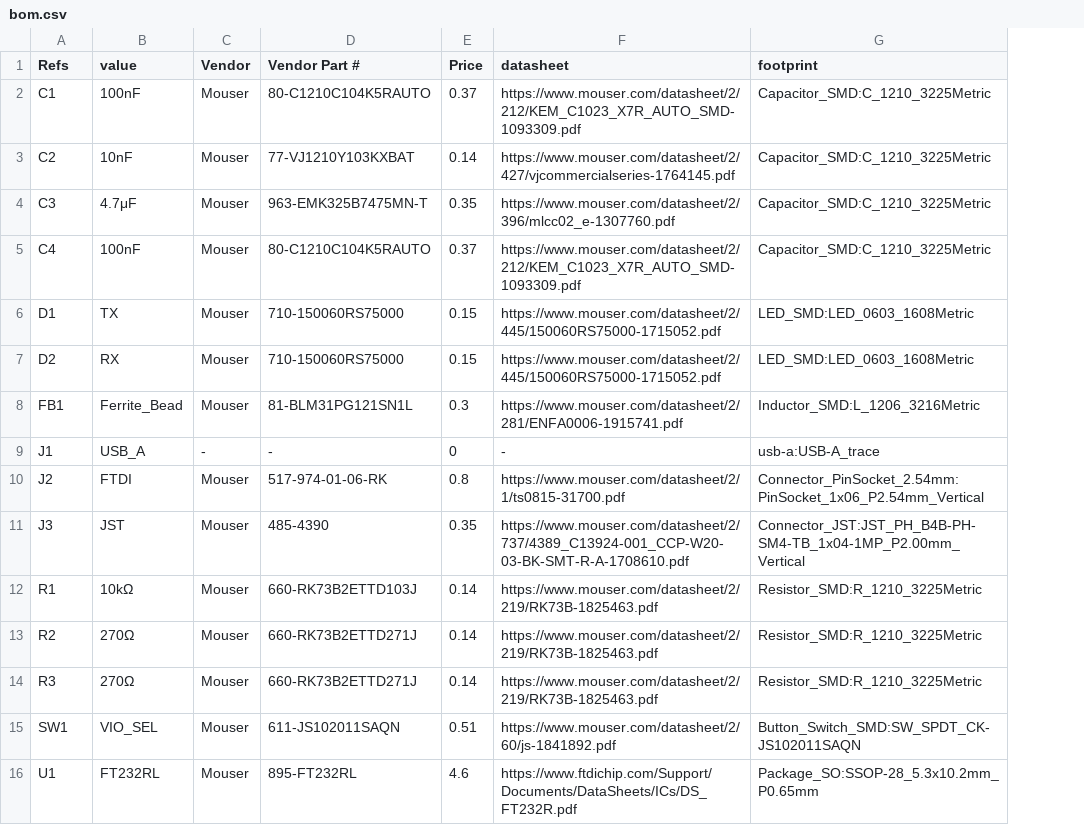
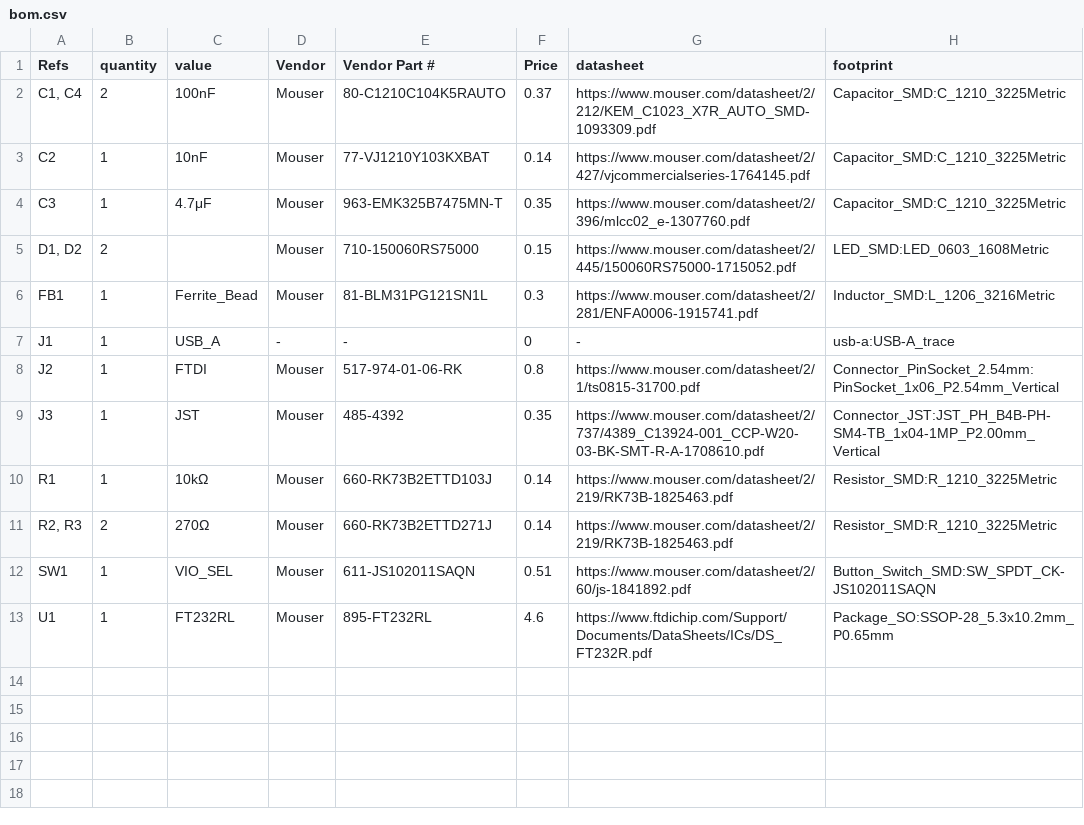
Before and after one commit to k0swe/ft232r-eval, a CSV file: bom.csv, drawn as a sheet; removed rows and columns are numbered as before the commit, all else as after; the diff names each change by its address in the sheet, - before the commit and + after, or states it on an @@ line.

Commit message:
Convert BOM from one per line to grouped

```diff
--- a/bom.csv
+++ b/bom.csv
+column B (quantity), rows 2-13: 2 | 1 | 1 | 2 | 1 | 1 | 1 | 1 | 1 | 2 | 1 | 1
-A2 (Refs): C1
+A2 (Refs): C1, C4
-row 5: C4 | 100nF | Mouser | 80-C1210C104K5RAUTO | 0.37 | https://www.mouser.com/datasheet/2/212/KEM_C1023_X7R_AUTO_SMD-1093309.pdf | Capacitor_SMD:C_1210_3225Metric
-A5 (Refs): D1
+A5 (Refs): D1, D2
-C5 (value): TX
+C5 (value): (empty)
-row 7: D2 | RX | Mouser | 710-150060RS75000 | 0.15 | https://www.mouser.com/datasheet/2/445/150060RS75000-1715052.pdf | LED_SMD:LED_0603_1608Metric
-E9 (Vendor Part #): 485-4390
+E9 (Vendor Part #): 485-4392
-A11 (Refs): R2
+A11 (Refs): R2, R3
-row 14: R3 | 270Ω | Mouser | 660-RK73B2ETTD271J | 0.14 | https://www.mouser.com/datasheet/2/219/RK73B-1825463.pdf | Resistor_SMD:R_1210_3225Metric
```
